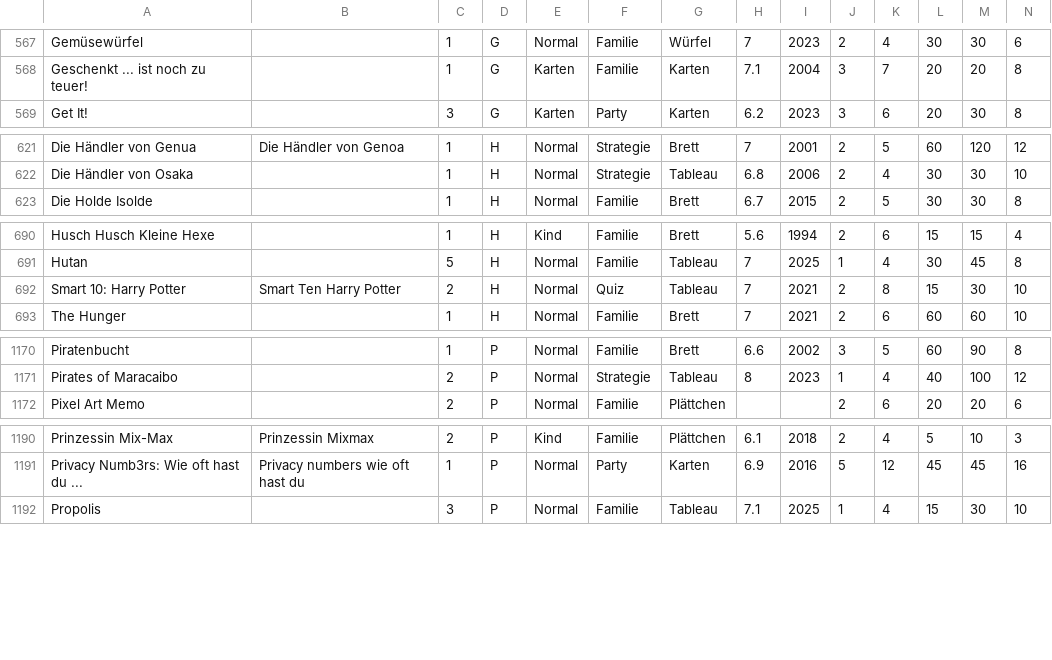
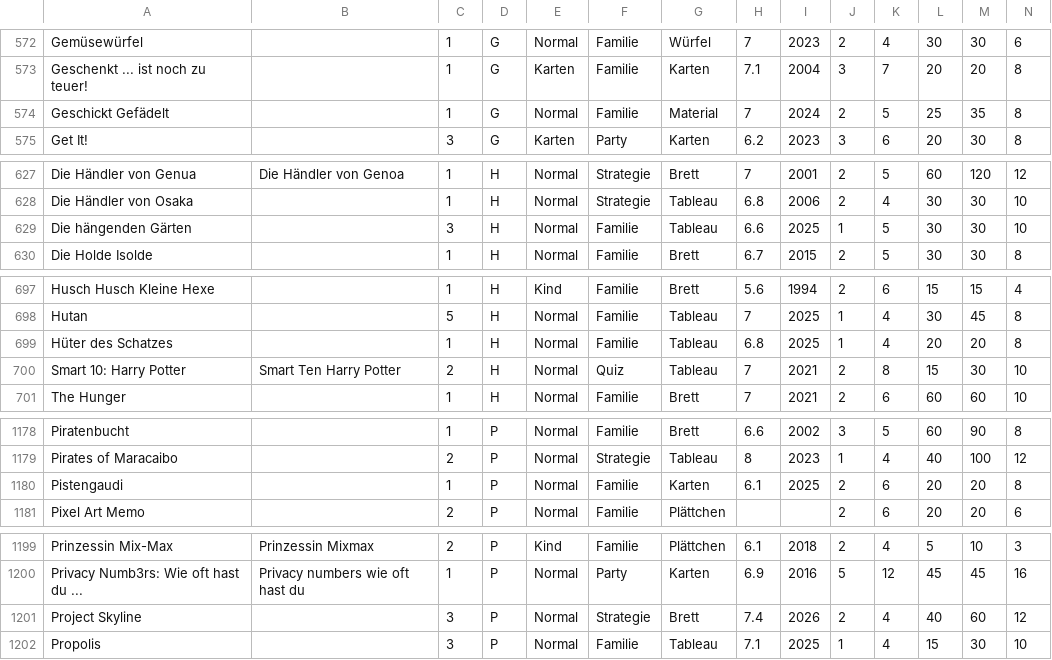
Before and after one commit to KiraResari/spielwiesn_spielothek, a CSV file: assets/Spieleliste.csv, drawn as a sheet; only a part is shown, gaps mark what is left out; rows hold the shown columns only; the diff covers the shown part only; the diff names each change by its address in the sheet, - before the commit and + after, or states it on an @@ line.

```diff
--- a/assets/Spieleliste.csv
+++ b/assets/Spieleliste.csv
+row 574: Geschickt Gefädelt |  | 1 | G | Normal | Familie | Material | 7 | 2024 | 2 | 5 | 25 | 35 | 8
+row 629: Die hängenden Gärten |  | 3 | H | Normal | Familie | Tableau | 6.6 | 2025 | 1 | 5 | 30 | 30 | 10
+row 699: Hüter des Schatzes |  | 1 | H | Normal | Familie | Tableau | 6.8 | 2025 | 1 | 4 | 20 | 20 | 8
+row 1180: Pistengaudi |  | 1 | P | Normal | Familie | Karten | 6.1 | 2025 | 2 | 6 | 20 | 20 | 8
+row 1201: Project Skyline |  | 3 | P | Normal | Strategie | Brett | 7.4 | 2026 | 2 | 4 | 40 | 60 | 12
```
Also changed, not shown: 6 added rows and 4 edited cells elsewhere in this file.
